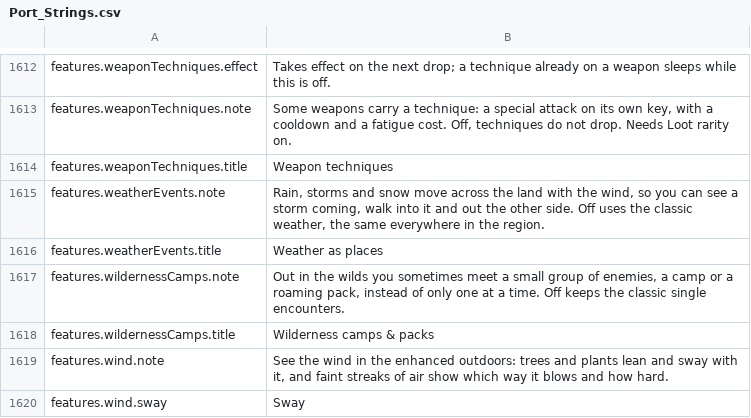
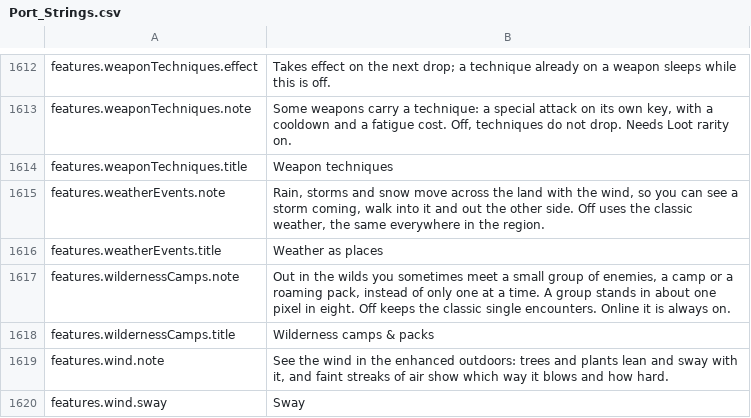
Before and after one commit to travddm/daggerfall-js-source, a CSV file: locales/en/Port_Strings.csv, drawn as a sheet; only a part is shown, gaps mark what is left out.

Commit message:
CAMP-RARE: the wilderness-camps row is forced on online (Off is DFU's lone wanderers)

```diff
--- a/locales/en/Port_Strings.csv
+++ b/locales/en/Port_Strings.csv
@@ -1616,3 +1616,3 @@ features.weatherEvents.note,"Rain, storms and snow move across the land with the
 features.weatherEvents.title,"Weather as places"
-features.wildernessCamps.note,"Out in the wilds you sometimes meet a small group of enemies, a camp or a roaming pack, instead of only one at a time. Off keeps the classic single encounters."
+features.wildernessCamps.note,"Out in the wilds you sometimes meet a small group of enemies, a camp or a roaming pack, instead of only one at a time. A group stands in about one pixel in eight. Off keeps the classic single encounters. Online it is always on."
 features.wildernessCamps.title,"Wilderness camps & packs"
```
Also changed, not shown: 2 other files.
